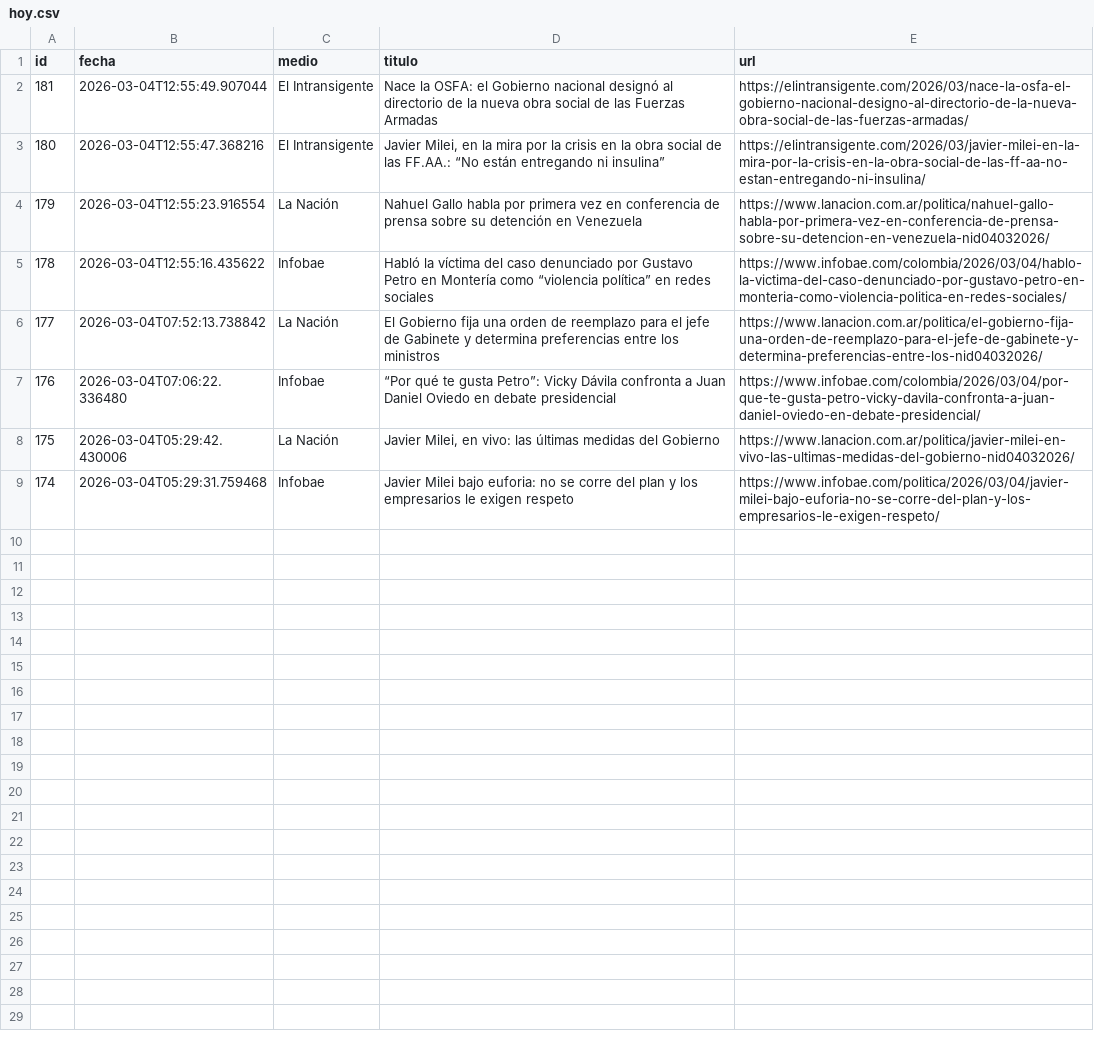
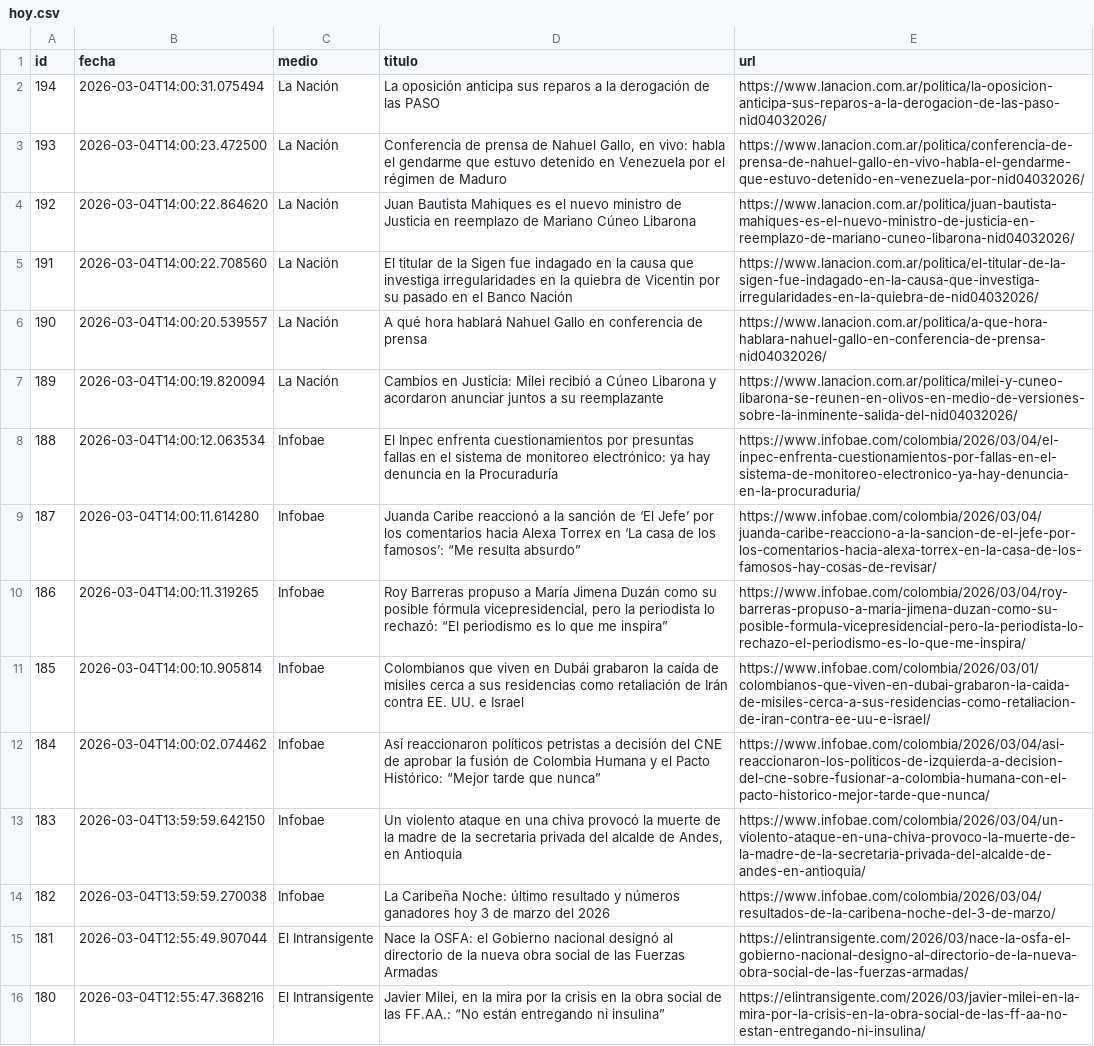
Before and after one commit to ElvisChatzky/BusProyect, a CSV file: data/hoy.csv, drawn as a sheet; only a part is shown; the shorter side is filled out with more unchanged rows; the diff names each change by its address in the sheet, - before the commit and + after, or states it on an @@ line.

```diff
--- a/data/hoy.csv
+++ b/data/hoy.csv
+row 2: 194 | 2026-03-04T14:00:31.075494 | La Nación | La oposición anticipa sus reparos a la derogación de las PASO | https://www.lanacion.com.ar/politica/la-oposicion-anticipa-sus-reparos-a-la-derogacion-de-las-paso-nid04032026/
+row 3: 193 | 2026-03-04T14:00:23.472500 | La Nación | Conferencia de prensa de Nahuel Gallo, en vivo: habla el gendarme que estuvo detenido en Venezuela por el régimen de Maduro | https://www.lanacion.com.ar/politica/conferencia-de-prensa-de-nahuel-gallo-en-vivo-habla-el-gendarme-que-estuvo-detenido-en-venezuela-por-nid04032026/
+row 4: 192 | 2026-03-04T14:00:22.864620 | La Nación | Juan Bautista Mahiques es el nuevo ministro de Justicia en reemplazo de Mariano Cúneo Libarona | https://www.lanacion.com.ar/politica/juan-bautista-mahiques-es-el-nuevo-ministro-de-justicia-en-reemplazo-de-mariano-cuneo-libarona-nid04032026/
+row 5: 191 | 2026-03-04T14:00:22.708560 | La Nación | El titular de la Sigen fue indagado en la causa que investiga irregularidades en la quiebra de Vicentin por su pasado en el Banco Nación | https://www.lanacion.com.ar/politica/el-titular-de-la-sigen-fue-indagado-en-la-causa-que-investiga-irregularidades-en-la-quiebra-de-nid04032026/
+row 6: 190 | 2026-03-04T14:00:20.539557 | La Nación | A qué hora hablará Nahuel Gallo en conferencia de prensa | https://www.lanacion.com.ar/politica/a-que-hora-hablara-nahuel-gallo-en-conferencia-de-prensa-nid04032026/
+row 7: 189 | 2026-03-04T14:00:19.820094 | La Nación | Cambios en Justicia: Milei recibió a Cúneo Libarona y acordaron anunciar juntos a su reemplazante | https://www.lanacion.com.ar/politica/milei-y-cuneo-libarona-se-reunen-en-olivos-en-medio-de-versiones-sobre-la-inminente-salida-del-nid04032026/
+row 8: 188 | 2026-03-04T14:00:12.063534 | Infobae | El Inpec enfrenta cuestionamientos por presuntas fallas en el sistema de monitoreo electrónico: ya hay denuncia en la Procuraduría | https://www.infobae.com/colombia/2026/03/04/el-inpec-enfrenta-cuestionamientos-por-fallas-en-el-sistema-de-monitoreo-electronico-ya-hay-denuncia-en-la-procuraduria/
+row 9: 187 | 2026-03-04T14:00:11.614280 | Infobae | Juanda Caribe reaccionó a la sanción de ‘El Jefe’ por los comentarios hacia Alexa Torrex en ‘La casa de los famosos’: “Me resulta absurdo” | https://www.infobae.com/colombia/2026/03/04/juanda-caribe-reacciono-a-la-sancion-de-el-jefe-por-los-comentarios-hacia-alexa-torrex-en-la-casa-de-los-famosos-hay-cosas-de-revisar/
+row 10: 186 | 2026-03-04T14:00:11.319265 | Infobae | Roy Barreras propuso a María Jimena Duzán como su posible fórmula vicepresidencial, pero la periodista lo rechazó: “El periodismo es lo que me inspira” | https://www.infobae.com/colombia/2026/03/04/roy-barreras-propuso-a-maria-jimena-duzan-como-su-posible-formula-vicepresidencial-pero-la-periodista-lo-rechazo-el-periodismo-es-lo-que-me-inspira/
+row 11: 185 | 2026-03-04T14:00:10.905814 | Infobae | Colombianos que viven en Dubái grabaron la caída de misiles cerca a sus residencias como retaliación de Irán contra EE. UU. e Israel | https://www.infobae.com/colombia/2026/03/01/colombianos-que-viven-en-dubai-grabaron-la-caida-de-misiles-cerca-a-sus-residencias-como-retaliacion-de-iran-contra-ee-uu-e-israel/
+row 12: 184 | 2026-03-04T14:00:02.074462 | Infobae | Así reaccionaron políticos petristas a decisión del CNE de aprobar la fusión de Colombia Humana y el Pacto Histórico: “Mejor tarde que nunca” | https://www.infobae.com/colombia/2026/03/04/asi-reaccionaron-los-politicos-de-izquierda-a-decision-del-cne-sobre-fusionar-a-colombia-humana-con-el-pacto-historico-mejor-tarde-que-nunca/
+row 13: 183 | 2026-03-04T13:59:59.642150 | Infobae | Un violento ataque en una chiva provocó la muerte de la madre de la secretaria privada del alcalde de Andes, en Antioquia | https://www.infobae.com/colombia/2026/03/04/un-violento-ataque-en-una-chiva-provoco-la-muerte-de-la-madre-de-la-secretaria-privada-del-alcalde-de-andes-en-antioquia/
+row 14: 182 | 2026-03-04T13:59:59.270038 | Infobae | La Caribeña Noche: último resultado y números ganadores hoy 3 de marzo del 2026 | https://www.infobae.com/colombia/2026/03/04/resultados-de-la-caribena-noche-del-3-de-marzo/
```
Also changed, not shown: data/historico.csv, 1 other file.
